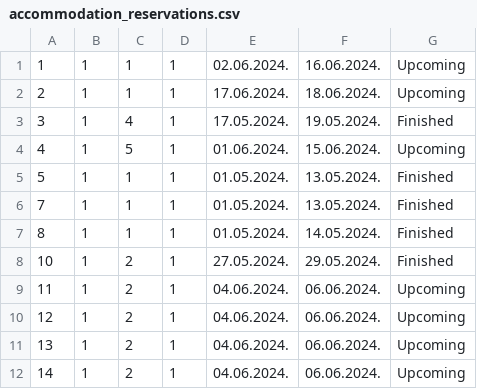
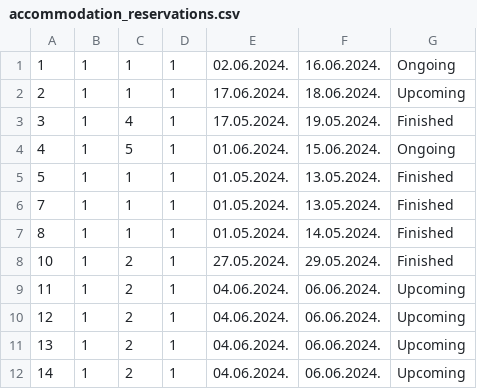
Before and after one commit to NenadGvozdenac/Simulacija-i-modeliranje-sistema, a CSV file: Resources/Data/accommodation_reservations.csv, drawn as a sheet.

```diff
--- a/Resources/Data/accommodation_reservations.csv
+++ b/Resources/Data/accommodation_reservations.csv
@@ -1,5 +1,5 @@
-1|1|1|1|02.06.2024.|16.06.2024.|Upcoming
+1|1|1|1|02.06.2024.|16.06.2024.|Ongoing
 2|1|1|1|17.06.2024.|18.06.2024.|Upcoming
 3|1|4|1|17.05.2024.|19.05.2024.|Finished
-4|1|5|1|01.06.2024.|15.06.2024.|Upcoming
+4|1|5|1|01.06.2024.|15.06.2024.|Ongoing
 5|1|1|1|01.05.2024.|13.05.2024.|Finished
```
Also changed, not shown: Resources/Data/tourDates.csv, 13 other files.
